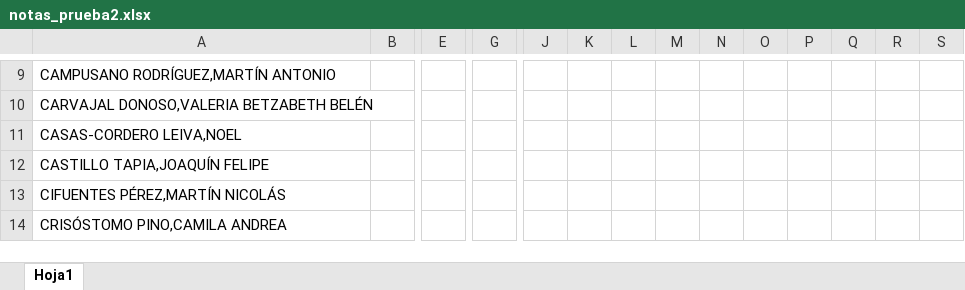
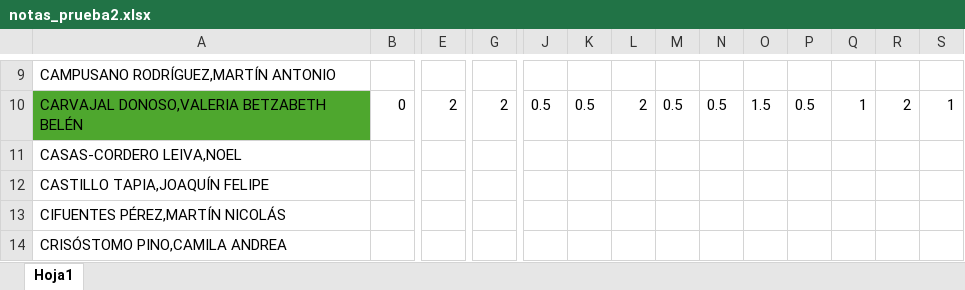
Before and after one commit to Metodoscuantitativos/mc2, an Excel workbook: clases/clase_12/notas_prueba2.xlsx, sheet Hoja1, drawn as a sheet; only a part is shown, gaps mark what is left out; values as stored, in another font and other column widths than the file's, no borders; the diff covers the shown part only; the diff names each change by its address in the sheet, - before the commit and + after, or states it on an @@ line.

```diff
--- a/clases/clase_12/notas_prueba2.xlsx (sheet Hoja1)
+++ b/clases/clase_12/notas_prueba2.xlsx (sheet Hoja1)
-A10 fill: none
+A10 fill: #4EA72E
-B10: (empty)
+B10: 0
-E10: (empty)
+E10: 2
-G10: (empty)
+G10: 2
-J10: (empty)
+J10: 0.5
-K10: (empty)
+K10: 0.5
-L10: (empty)
+L10: 2
-M10: (empty)
+M10: 0.5
-N10: (empty)
+N10: 0.5
-O10: (empty)
+O10: 1.5
-P10: (empty)
+P10: 0.5
-Q10: (empty)
+Q10: 1
-R10: (empty)
+R10: 2
-S10: (empty)
+S10: 1
```
Also changed, not shown: 40 edited cells and cell formats elsewhere in this sheet, 4 other files.
